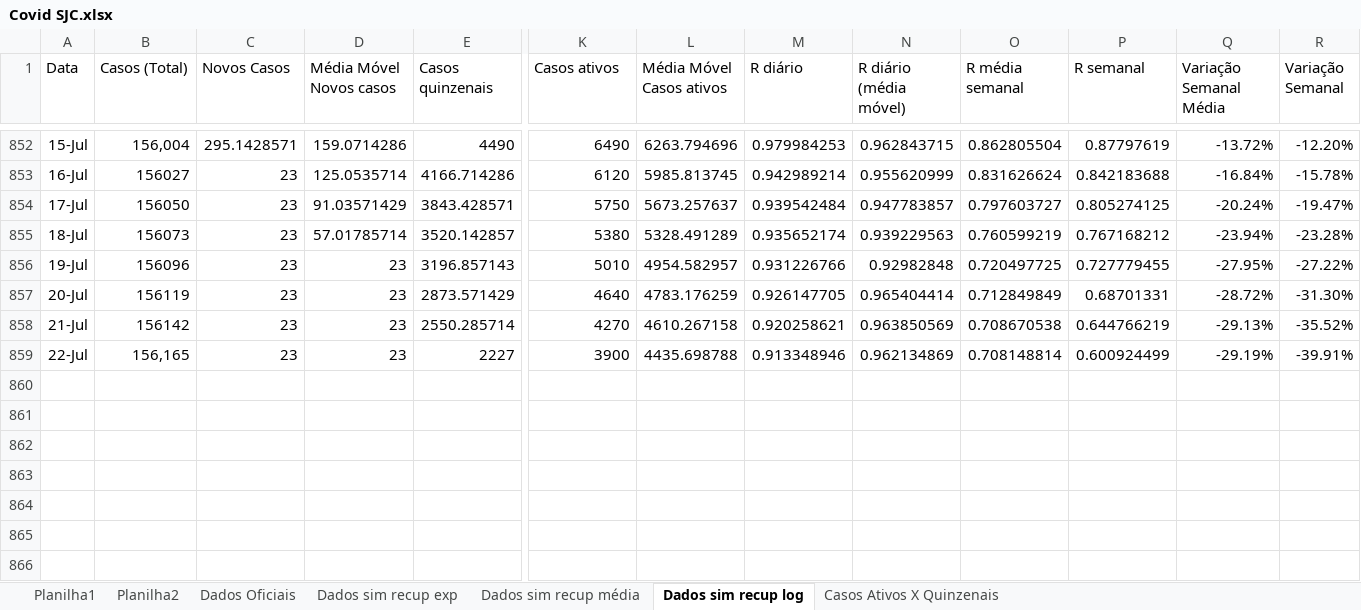
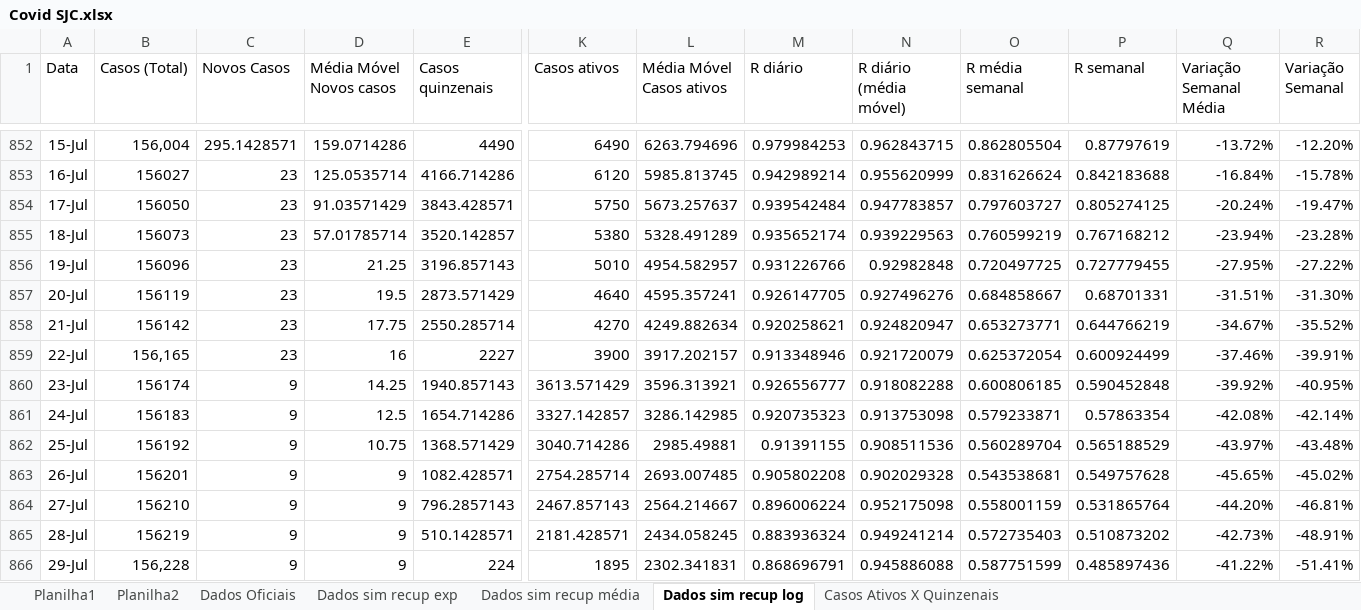
Before and after one commit to celsorosajr/Covid-SJC, an Excel workbook: Covid SJC.xlsx, sheet Dados sim recup log, drawn as a sheet; only a part is shown, gaps mark what is left out; values as stored, in another font and other column widths than the file's, no borders; charts and pictures not drawn; rows hold the shown columns only; the diff names each change by its address in the sheet, - before the commit and + after, or states it on an @@ line.

Commit message:
Update 2022-07-29 20:24

```diff
--- a/Covid SJC.xlsx (sheet Dados sim recup log)
+++ b/Covid SJC.xlsx (sheet Dados sim recup log)
-D856 (Média Móvel Novos casos): 23
+D856 (Média Móvel Novos casos): 21.25
-D857 (Média Móvel Novos casos): 23
+D857 (Média Móvel Novos casos): 19.5
-L857 (Média Móvel Casos ativos): 4783.176259
+L857 (Média Móvel Casos ativos): 4595.357241
-N857 (R diário (média móvel)): 0.965404414
+N857 (R diário (média móvel)): 0.927496276
-O857 (R média semanal): 0.712849849
+O857 (R média semanal): 0.684858667
-Q857 (Variação Semanal Média): -28.72%
+Q857 (Variação Semanal Média): -31.51%
-D858 (Média Móvel Novos casos): 23
+D858 (Média Móvel Novos casos): 17.75
-L858 (Média Móvel Casos ativos): 4610.267158
+L858 (Média Móvel Casos ativos): 4249.882634
-N858 (R diário (média móvel)): 0.963850569
+N858 (R diário (média móvel)): 0.924820947
-O858 (R média semanal): 0.708670538
+O858 (R média semanal): 0.653273771
-Q858 (Variação Semanal Média): -29.13%
+Q858 (Variação Semanal Média): -34.67%
-D859 (Média Móvel Novos casos): 23
+D859 (Média Móvel Novos casos): 16
-L859 (Média Móvel Casos ativos): 4435.698788
+L859 (Média Móvel Casos ativos): 3917.202157
-N859 (R diário (média móvel)): 0.962134869
+N859 (R diário (média móvel)): 0.921720079
-O859 (R média semanal): 0.708148814
+O859 (R média semanal): 0.625372054
-Q859 (Variação Semanal Média): -29.19%
+Q859 (Variação Semanal Média): -37.46%
+row 860: 23-Jul | 156174 | 9 | 14.25 | 1940.857143 | 3613.571429 | 3596.313921 | 0.926556777 | 0.918082288 | 0.600806185 | 0.590452848 | -39.92% | -40.95%
+row 861: 24-Jul | 156183 | 9 | 12.5 | 1654.714286 | 3327.142857 | 3286.142985 | 0.920735323 | 0.913753098 | 0.579233871 | 0.57863354 | -42.08% | -42.14%
+row 862: 25-Jul | 156192 | 9 | 10.75 | 1368.571429 | 3040.714286 | 2985.49881 | 0.91391155 | 0.908511536 | 0.560289704 | 0.565188529 | -43.97% | -43.48%
+row 863: 26-Jul | 156201 | 9 | 9 | 1082.428571 | 2754.285714 | 2693.007485 | 0.905802208 | 0.902029328 | 0.543538681 | 0.549757628 | -45.65% | -45.02%
+row 864: 27-Jul | 156210 | 9 | 9 | 796.2857143 | 2467.857143 | 2564.214667 | 0.896006224 | 0.952175098 | 0.558001159 | 0.531865764 | -44.20% | -46.81%
+row 865: 28-Jul | 156219 | 9 | 9 | 510.1428571 | 2181.428571 | 2434.058245 | 0.883936324 | 0.949241214 | 0.572735403 | 0.510873202 | -42.73% | -48.91%
+row 866: 29-Jul | 156,228 | 9 | 9 | 224 | 1895 | 2302.341831 | 0.868696791 | 0.945886088 | 0.587751599 | 0.485897436 | -41.22% | -51.41%
```
Also changed, not shown: charts or pictures.
